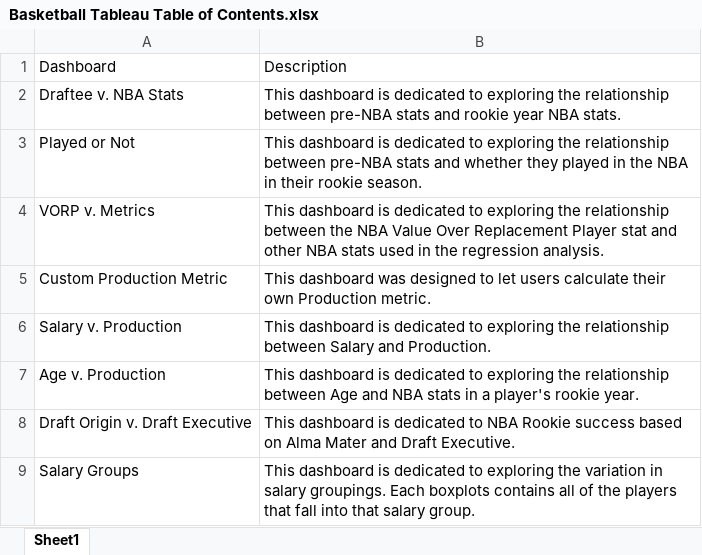
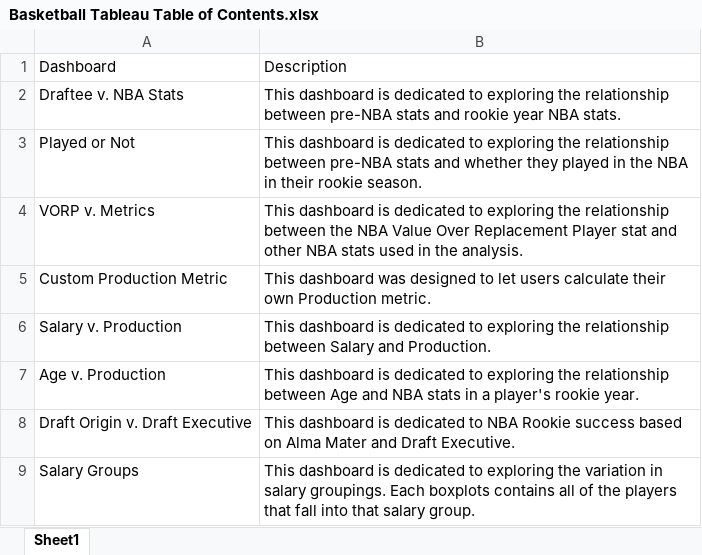
Before and after one commit to aeisenba61/Basketball-Analysis-Repo, an Excel workbook: data/clean/Basketball Tableau Table of Contents.xlsx, sheet Sheet1, drawn as a sheet; values as stored, in another font and other column widths than the file's, no borders; the diff names each change by its address in the sheet, - before the commit and + after, or states it on an @@ line.

Commit message:
Final Tableau Update

```diff
--- a/data/clean/Basketball Tableau Table of Contents.xlsx (sheet Sheet1)
+++ b/data/clean/Basketball Tableau Table of Contents.xlsx (sheet Sheet1)
-B4: …in the regression analysis.
+B4: …in the analysis.
```
Also changed, not shown: 3 other files.
